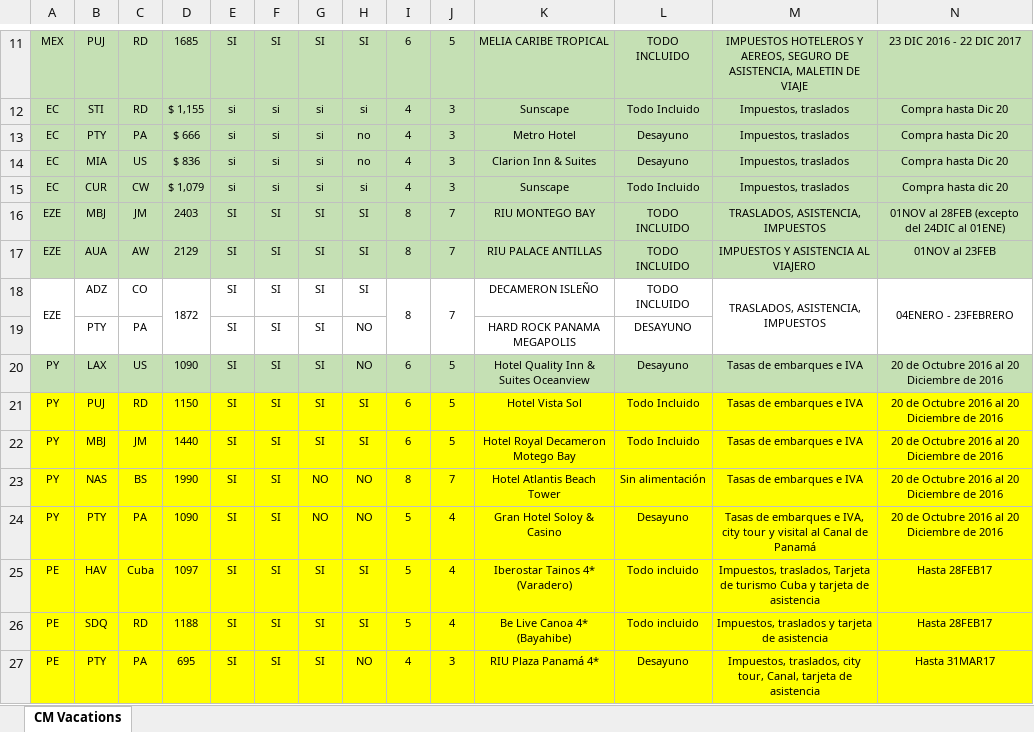
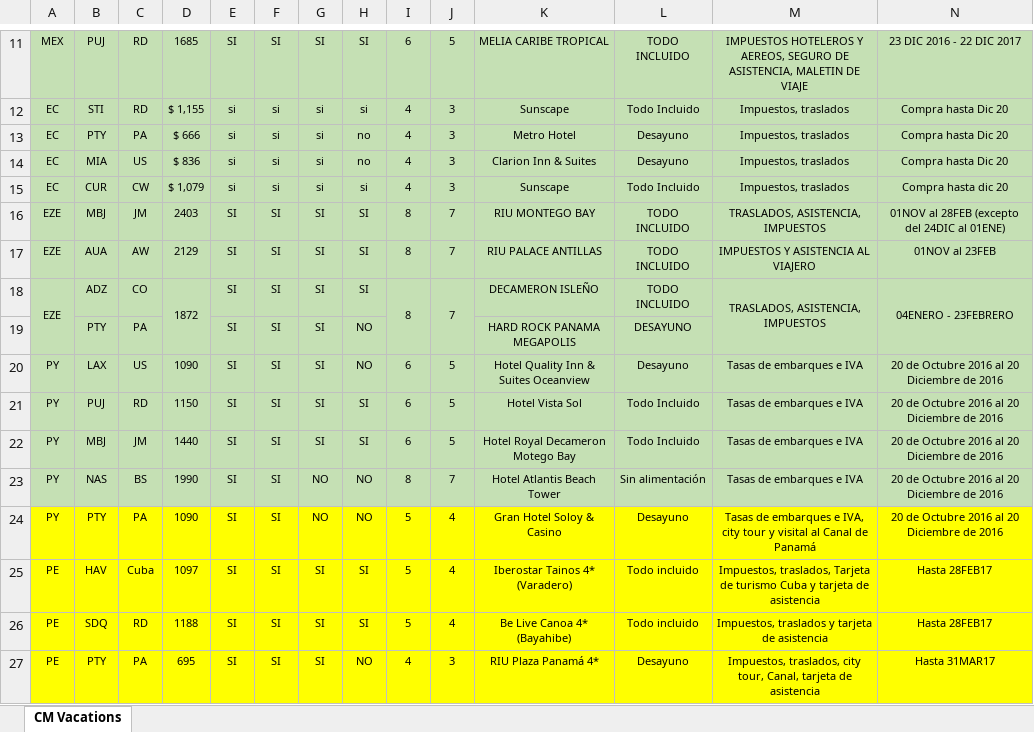
Before and after one commit to contenidoWebCopaAir/contenido, an Excel workbook: desarrollo/copa-vacations/Paquetes para la WEB Diciembre.xlsx, sheet CM Vacations, drawn as a sheet; only a part is shown, gaps mark what is left out; values as stored, in another font and other column widths than the file's, no borders; the diff covers the shown part only; the diff names each change by its address in the sheet, - before the commit and + after, or states it on an @@ line.

```diff
--- a/desarrollo/copa-vacations/Paquetes para la WEB Diciembre.xlsx (sheet CM Vacations)
+++ b/desarrollo/copa-vacations/Paquetes para la WEB Diciembre.xlsx (sheet CM Vacations)
-A18:N19 fill: none
+A18:N19 fill: #C5E0B4
-A21:N23 fill: #FFFF00
+A21:N23 fill: #C5E0B4
```
Also changed, not shown: cell formats elsewhere in this sheet, 13 other files.
